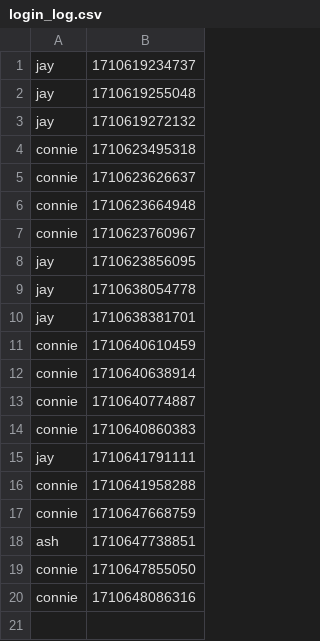
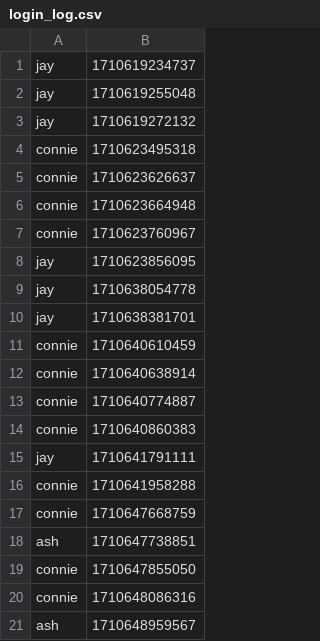
Before and after one commit to morganllewellynjones/HoneypotCaptchaTest, a CSV file: node_server/data/login_log.csv, drawn as a sheet.

```diff
--- a/node_server/data/login_log.csv
+++ b/node_server/data/login_log.csv
@@ -20 +20,2 @@ connie,1710647855050
 connie,1710648086316
+ash,1710648959567
```
Also changed, not shown: node_server/data/spam_log.csv, 5 other files.
